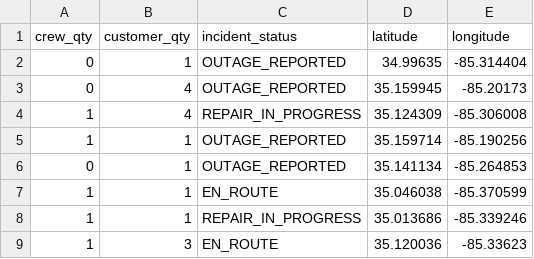
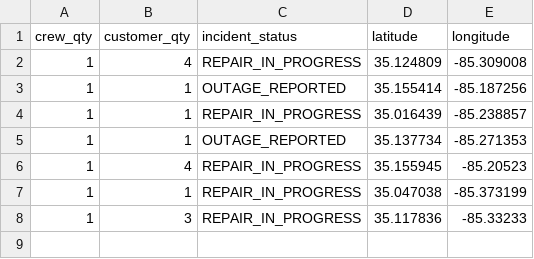
Before and after one commit to officeofperformancemanagement/public-epb-data, a CSV file: outages.csv, drawn as a sheet.

```diff
--- a/outages.csv
+++ b/outages.csv
@@ -1,9 +1,8 @@
 crew_qty,customer_qty,incident_status,latitude,longitude
-0,1,OUTAGE_REPORTED,34.99635,-85.314404
-0,4,OUTAGE_REPORTED,35.159945,-85.20173
-1,4,REPAIR_IN_PROGRESS,35.124309,-85.306008
-1,1,OUTAGE_REPORTED,35.159714,-85.190256
-0,1,OUTAGE_REPORTED,35.141134,-85.264853
-1,1,EN_ROUTE,35.046038,-85.370599
-1,1,REPAIR_IN_PROGRESS,35.013686,-85.339246
-1,3,EN_ROUTE,35.120036,-85.33623
+1,4,REPAIR_IN_PROGRESS,35.124809,-85.309008
+1,1,OUTAGE_REPORTED,35.155414,-85.187256
+1,1,REPAIR_IN_PROGRESS,35.016439,-85.238857
+1,1,OUTAGE_REPORTED,35.137734,-85.271353
+1,4,REPAIR_IN_PROGRESS,35.155945,-85.20523
+1,1,REPAIR_IN_PROGRESS,35.047038,-85.373199
+1,3,REPAIR_IN_PROGRESS,35.117836,-85.33233
```
Also changed, not shown: 1 other file.
